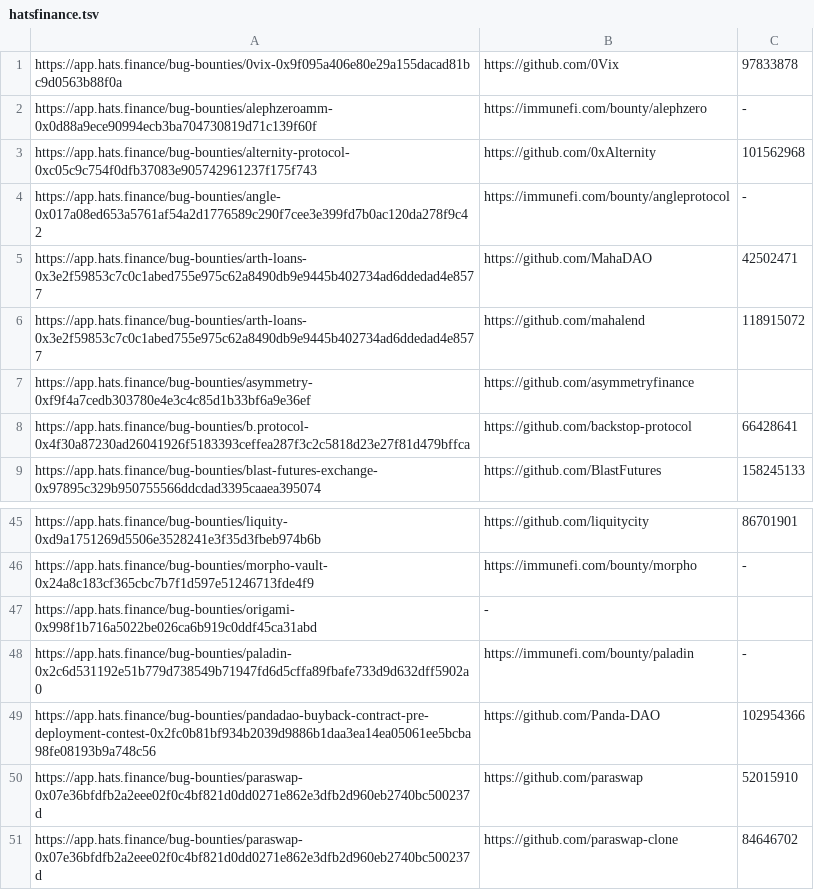
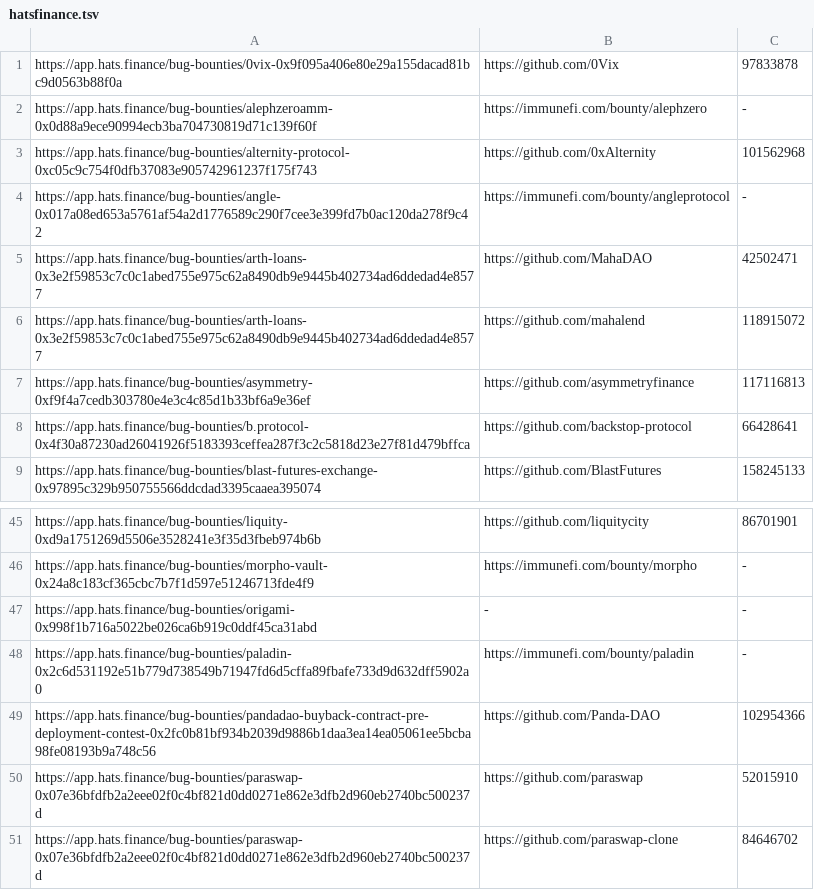
Before and after one commit to nikitastupin/orgs-data, a TSV file: orgs-data/hatsfinance.tsv, drawn as a sheet; only a part is shown, gaps mark what is left out.

```diff
--- a/orgs-data/hatsfinance.tsv
+++ b/orgs-data/hatsfinance.tsv
@@ -6,3 +6,3 @@ https://app.hats.finance/bug-bounties/arth-loans-0x3e2f59853c7c0c1abed755e975c62
 https://app.hats.finance/bug-bounties/arth-loans-0x3e2f59853c7c0c1abed755e975c62a8490db9e9445b402734ad6ddedad4e8577	https://github.com/mahalend	118915072
-https://app.hats.finance/bug-bounties/asymmetry-0xf9f4a7cedb303780e4e3c4c85d1b33bf6a9e36ef	https://github.com/asymmetryfinance
+https://app.hats.finance/bug-bounties/asymmetry-0xf9f4a7cedb303780e4e3c4c85d1b33bf6a9e36ef	https://github.com/asymmetryfinance	117116813
 https://app.hats.finance/bug-bounties/b.protocol-0x4f30a87230ad26041926f5183393ceffea287f3c2c5818d23e27f81d479bffca	https://github.com/backstop-protocol	66428641
@@ -46,3 +46,3 @@ https://app.hats.finance/bug-bounties/liquity-0xd9a1751269d5506e3528241e3f35d3fb
 https://app.hats.finance/bug-bounties/morpho-vault-0x24a8c183cf365cbc7b7f1d597e51246713fde4f9	https://immunefi.com/bounty/morpho	-
-https://app.hats.finance/bug-bounties/origami-0x998f1b716a5022be026ca6b919c0ddf45ca31abd	-
+https://app.hats.finance/bug-bounties/origami-0x998f1b716a5022be026ca6b919c0ddf45ca31abd	-	-
 https://app.hats.finance/bug-bounties/paladin-0x2c6d531192e51b779d738549b71947fd6d5cffa89fbafe733d9d632dff5902a0	https://immunefi.com/bounty/paladin	-
```
Also changed, not shown: orgs-data/bugcrowd.tsv, orgs-data/hackenproof.tsv, 1 other file.
